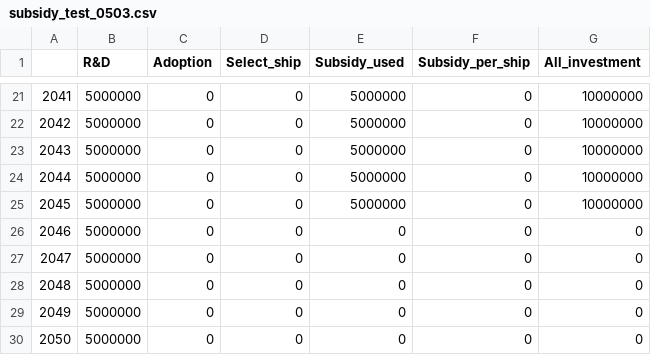
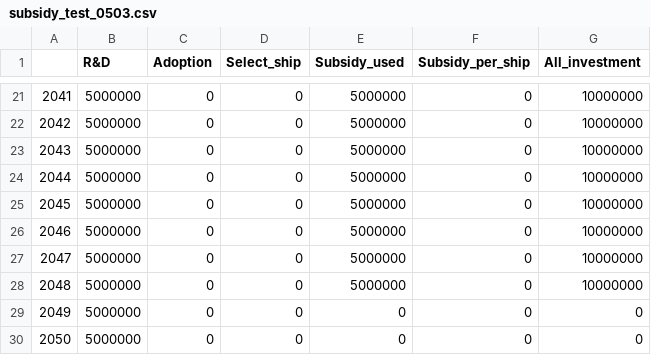
Before and after one commit to tnakash/autoship_trans_sim, a CSV file: result/test_0503/subsidy_test_0503.csv, drawn as a sheet; only a part is shown, gaps mark what is left out.

```diff
--- a/result/test_0503/subsidy_test_0503.csv
+++ b/result/test_0503/subsidy_test_0503.csv
@@ -25,5 +25,5 @@
 2045,5000000,0,0,5000000,0,10000000
-2046,5000000,0,0,0,0,0
-2047,5000000,0,0,0,0,0
-2048,5000000,0,0,0,0,0
+2046,5000000,0,0,5000000,0,10000000
+2047,5000000,0,0,5000000,0,10000000
+2048,5000000,0,0,5000000,0,10000000
 2049,5000000,0,0,0,0,0
```
Also changed, not shown: result/test_0503/spec_test_0503.csv, result/test_0503/tech_test_0503.csv, 16 other files.
